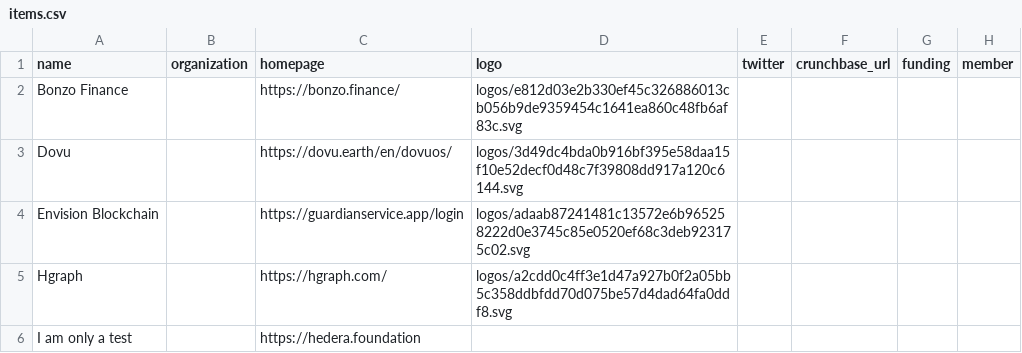
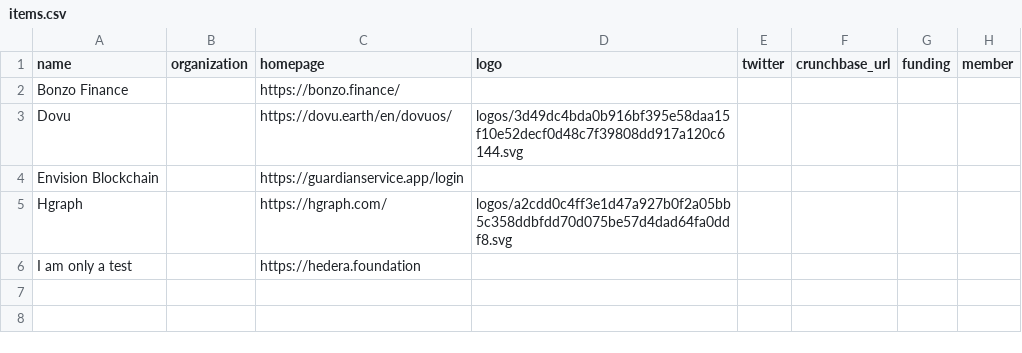
Before and after one commit to Justin-hbar/hosted-landscape2, a CSV file: docs/items.csv, drawn as a sheet; only a part is shown; the diff names each change by its address in the sheet, - before the commit and + after, or states it on an @@ line.

```diff
--- a/docs/items.csv
+++ b/docs/items.csv
-D2 (logo): logos/e812d03e2b330ef45c326886013cb056b9de9359454c1641ea860c48fb6af83c.svg
+D2 (logo): (empty)
-D4 (logo): logos/adaab87241481c13572e6b965258222d0e3745c85e0520ef68c3deb923175c02.svg
+D4 (logo): (empty)
```
Also changed, not shown: 21 other files.
